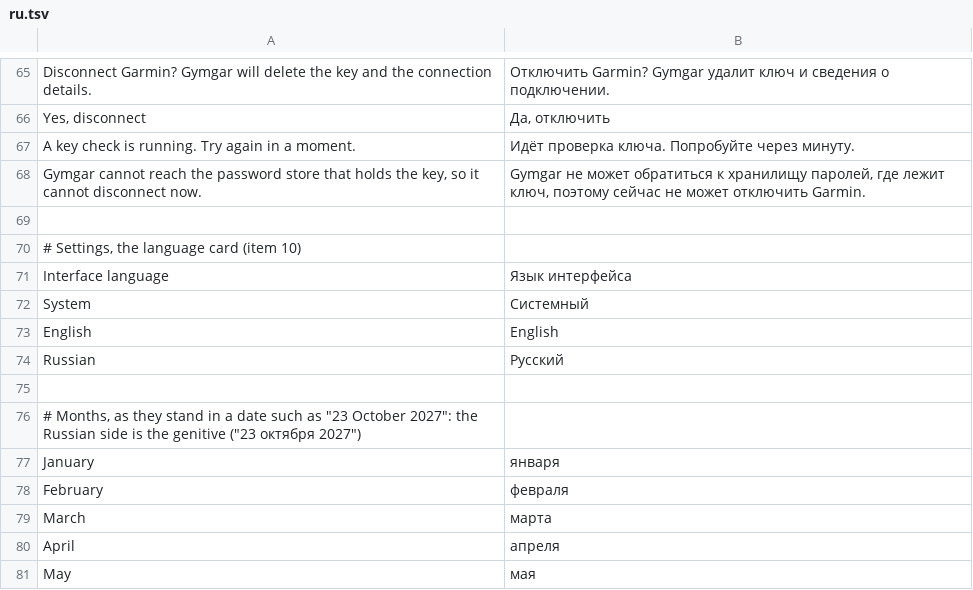
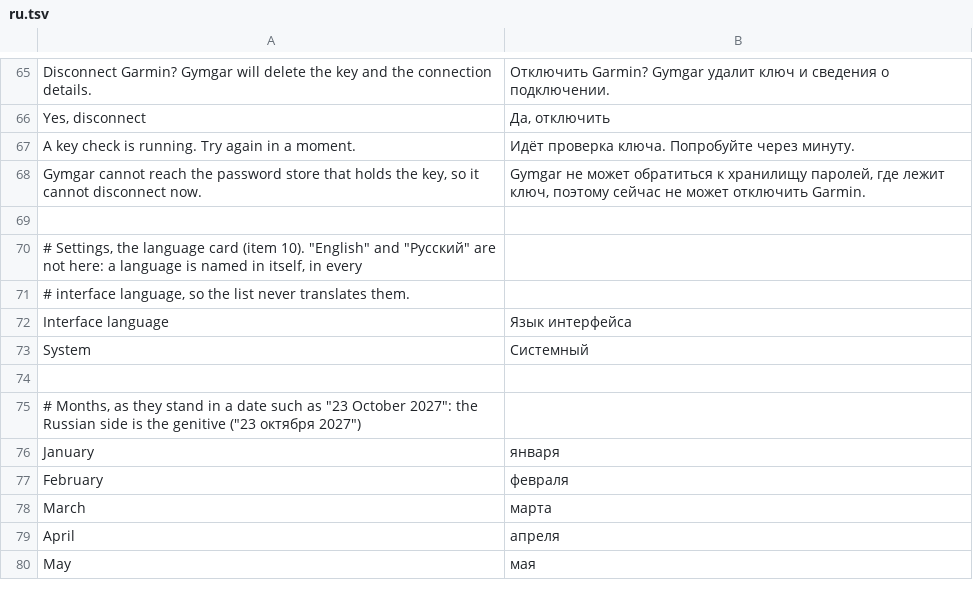
Before and after one commit to alekseinovikov/gymgar, a TSV file: crates/ui-egui/i18n/ru.tsv, drawn as a sheet; only a part is shown, gaps mark what is left out.

```diff
--- a/crates/ui-egui/i18n/ru.tsv
+++ b/crates/ui-egui/i18n/ru.tsv
@@ -69,7 +69,6 @@ Gymgar cannot reach the password store that holds the key, so it cannot disconne
 
-# Settings, the language card (item 10)
+# Settings, the language card (item 10). "English" and "Русский" are not here: a language is named in itself, in every
+# interface language, so the list never translates them.
 Interface language	Язык интерфейса
 System	Системный
-English	English
-Russian	Русский
 
```
Also changed, not shown: 7 other files.
